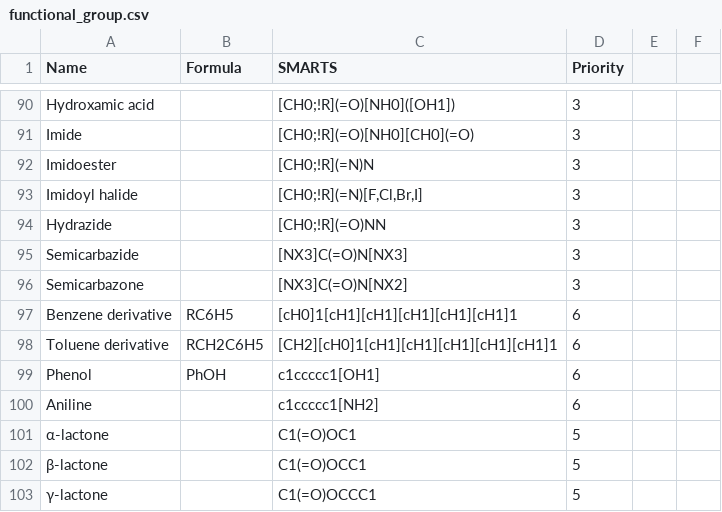
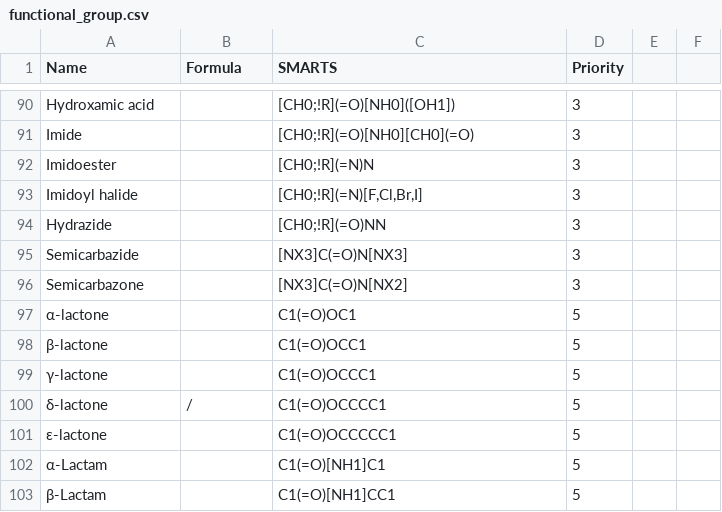
Before and after one commit to spark8ku/DeepMPP, a CSV file: src/utils/functional_group.csv, drawn as a sheet; only a part is shown, gaps mark what is left out; the shorter side is filled out with more unchanged rows.

```diff
--- a/src/utils/functional_group.csv
+++ b/src/utils/functional_group.csv
@@ -96,6 +96,2 @@ Semicarbazide,,[NX3]C(=O)N[NX3],3,,
 Semicarbazone,,[NX3]C(=O)N[NX2],3,,
-Benzene derivative,RC6H5,[cH0]1[cH1][cH1][cH1][cH1][cH1]1,6,,
-Toluene derivative,RCH2C6H5,[CH2][cH0]1[cH1][cH1][cH1][cH1][cH1]1,6,,
-Phenol,PhOH,c1ccccc1[OH1],6,,
-Aniline,,c1ccccc1[NH2],6,,
 α-lactone,,C1(=O)OC1,5,,
```
Also changed, not shown: 22 other files.
